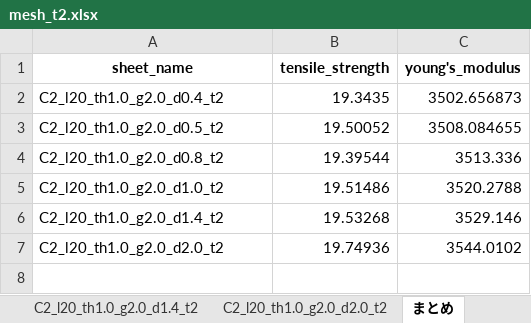
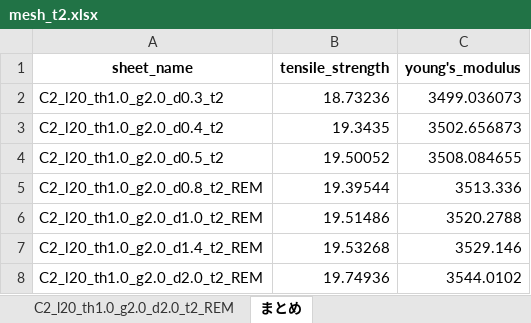
Before and after one commit to jay0423/ansys-management, an Excel workbook: CFRP2本_lap=20/thickness=1.0/gap=2.0/mesh_t2.xlsx, sheet まとめ, drawn as a sheet; values as stored, in another font and other column widths than the file's, no borders; addresses are those after the commit; the diff names each change by its address in the sheet, - before the commit and + after, or states it on an @@ line.

```diff
--- a/CFRP2本_lap=20/thickness=1.0/gap=2.0/mesh_t2.xlsx (sheet まとめ)
+++ b/CFRP2本_lap=20/thickness=1.0/gap=2.0/mesh_t2.xlsx (sheet まとめ)
+sheet tab: C2_l20_th1.0_g2.0_d2.0_t2_REM
+row 2: C2_l20_th1.0_g2.0_d0.3_t2 | 18.73236 | 3499.036073
-A5 (sheet_name): C2_l20_th1.0_g2.0_d0.8_t2
+A5 (sheet_name): C2_l20_th1.0_g2.0_d0.8_t2_REM
-A6 (sheet_name): C2_l20_th1.0_g2.0_d1.0_t2
+A6 (sheet_name): C2_l20_th1.0_g2.0_d1.0_t2_REM
-A7 (sheet_name): C2_l20_th1.0_g2.0_d1.4_t2
+A7 (sheet_name): C2_l20_th1.0_g2.0_d1.4_t2_REM
-A8 (sheet_name): C2_l20_th1.0_g2.0_d2.0_t2
+A8 (sheet_name): C2_l20_th1.0_g2.0_d2.0_t2_REM
```
Also changed, not shown: sheet C2_l20_th1.0_g2.0_d0.8_t2_REM, sheet C2_l20_th1.0_g2.0_d1.0_t2_REM, sheet C2_l20_th1.0_g2.0_d1.4_t2_REM, sheet Sheet1, other sheet tabs, charts or pictures, CFRP2本_lap=20/thickness=1.0/gap=2.0/mesh_まとめ.xlsx, path.xlsx, 6 other files.
